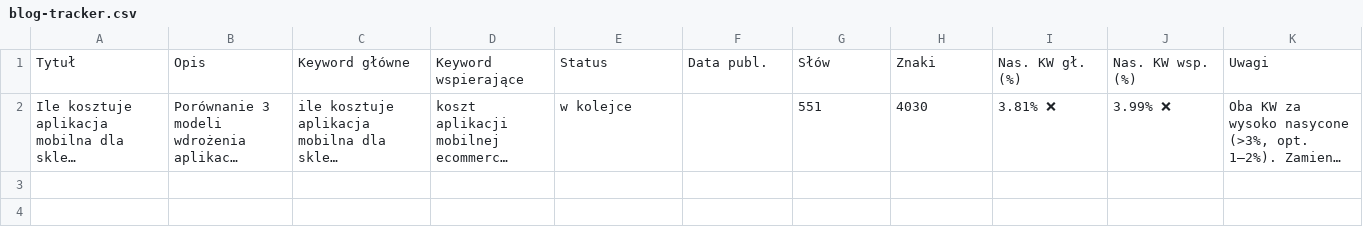
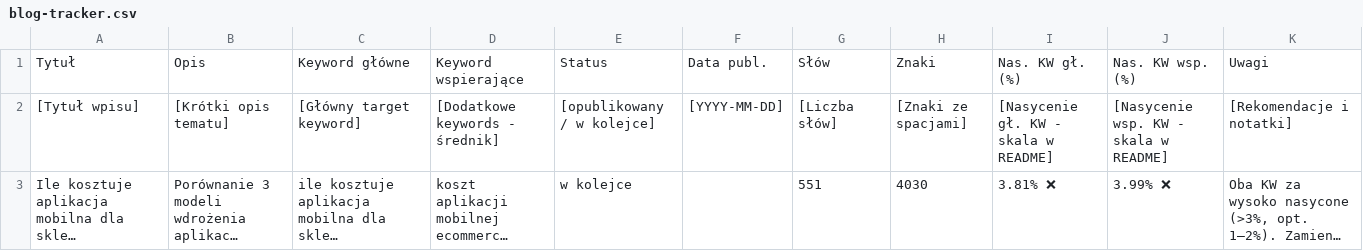
Before and after one commit to marcinrutkowski-hue/cloude, a CSV file: blog-tracker.csv, drawn as a sheet; long unchanged cells end in …; the diff names each change by its address in the sheet, - before the commit and + after, or states it on an @@ line.

Commit message:
feat: dodaj wiersz z opisami kolumn jako legenda w CSV

```diff
--- a/blog-tracker.csv
+++ b/blog-tracker.csv
+row 2: [Tytuł wpisu] | [Krótki opis tematu] | [Główny target keyword] | [Dodatkowe keywords - średnik] | [opublikowany / w kolejce] | [YYYY-MM-DD] | [Liczba słów] | [Znaki ze spacjami] | [Nasycenie gł. KW - skala w README] | [Nasycenie wsp. KW - skala w README] | [Rekomendacje i notatki]
```
